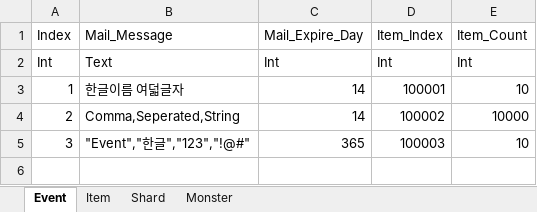
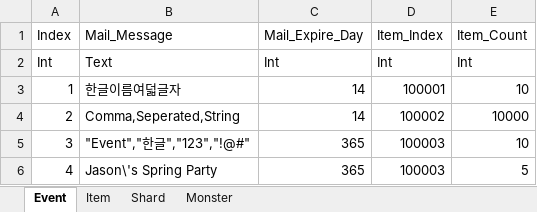
Before and after one commit to ChoiIngon/gamnet, an Excel workbook: example/MetaData/MetaData.xlsm, sheet Event, drawn as a sheet; values as stored, in another font and other column widths than the file's, no borders; the diff names each change by its address in the sheet, - before the commit and + after, or states it on an @@ line.

```diff
--- a/example/MetaData/MetaData.xlsm (sheet Event)
+++ b/example/MetaData/MetaData.xlsm (sheet Event)
-B3 (Mail_Message): 한글이름 여덟글자
+B3 (Mail_Message): 한글이름여덟글자
+row 6: 4 | Jason\'s Spring Party | 365 | 100003 | 5
```
Also changed, not shown: 2 other files.
